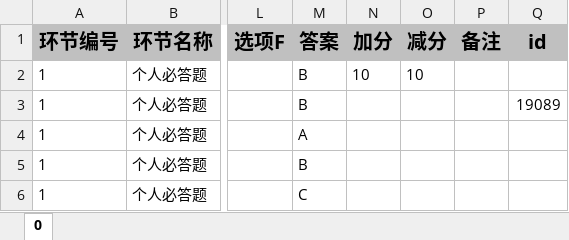
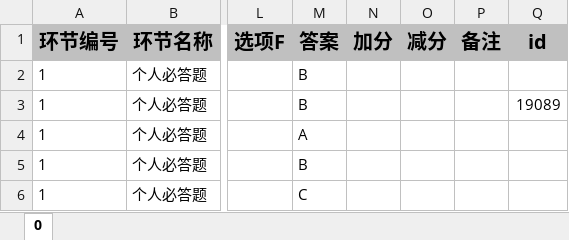
Before and after one commit to Zhangshuaiq/competition-app, an Excel workbook: fx-server/资源/题库/题库（模板）.xlsx, sheet 0, drawn as a sheet; only a part is shown, gaps mark what is left out; values as stored, in another font and other column widths than the file's, no borders; the diff names each change by its address in the sheet, - before the commit and + after, or states it on an @@ line.

```diff
--- a/fx-server/资源/题库/题库（模板）.xlsx (sheet 0)
+++ b/fx-server/资源/题库/题库（模板）.xlsx (sheet 0)
-N2 (加分): 10
+N2 (加分): (empty)
-O2 (减分): 10
+O2 (减分): (empty)
```
Also changed, not shown: fx-server/资源/样式/样式.xlsx, 15 other files.
